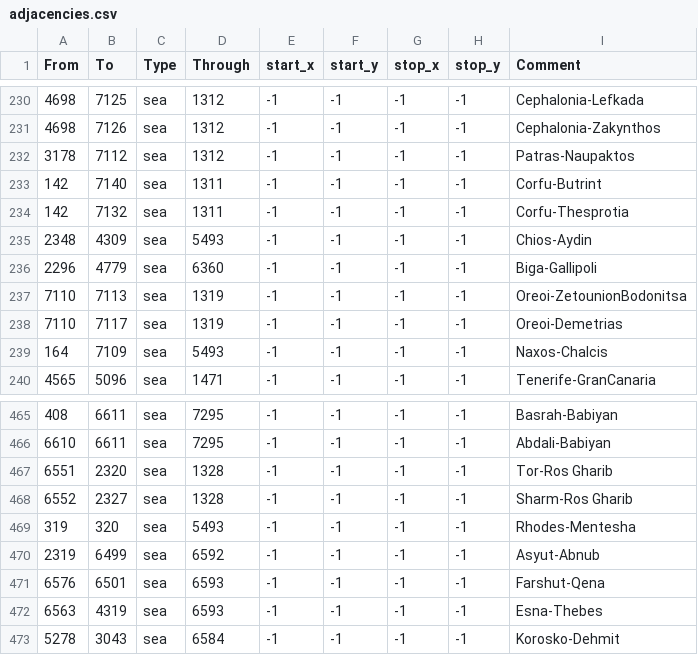
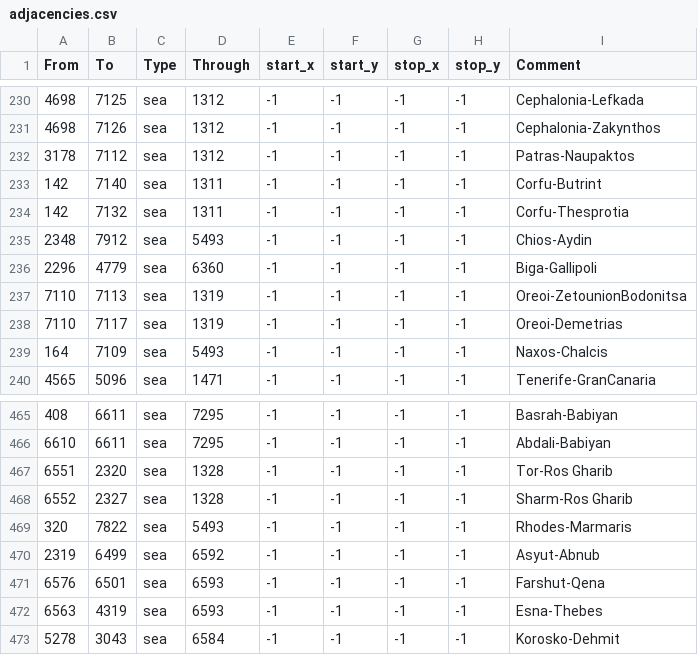
Before and after one commit to Victorum-Universalis-VU/VUtestmod-version-1.32.1, a CSV file: map/adjacencies.csv, drawn as a sheet; only a part is shown, gaps mark what is left out.

```diff
--- a/map/adjacencies.csv
+++ b/map/adjacencies.csv
@@ -234,3 +234,3 @@ From;To;Type;Through;start_x;start_y;stop_x;stop_y;Comment
 142;7132;sea;1311;-1;-1;-1;-1;Corfu-Thesprotia
-2348;4309;sea;5493;-1;-1;-1;-1;Chios-Aydin
+2348;7912;sea;5493;-1;-1;-1;-1;Chios-Aydin
 2296;4779;sea;6360;-1;-1;-1;-1;Biga-Gallipoli
@@ -468,3 +468,3 @@ From;To;Type;Through;start_x;start_y;stop_x;stop_y;Comment
 6552;2327;sea;1328;-1;-1;-1;-1;Sharm-Ros Gharib
-319;320;sea;5493;-1;-1;-1;-1;Rhodes-Mentesha
+320;7822;sea;5493;-1;-1;-1;-1;Rhodes-Marmaris
 2319;6499;sea;6592;-1;-1;-1;-1;Asyut-Abnub
```
Also changed, not shown: map/definition.csv, 22 other files.
